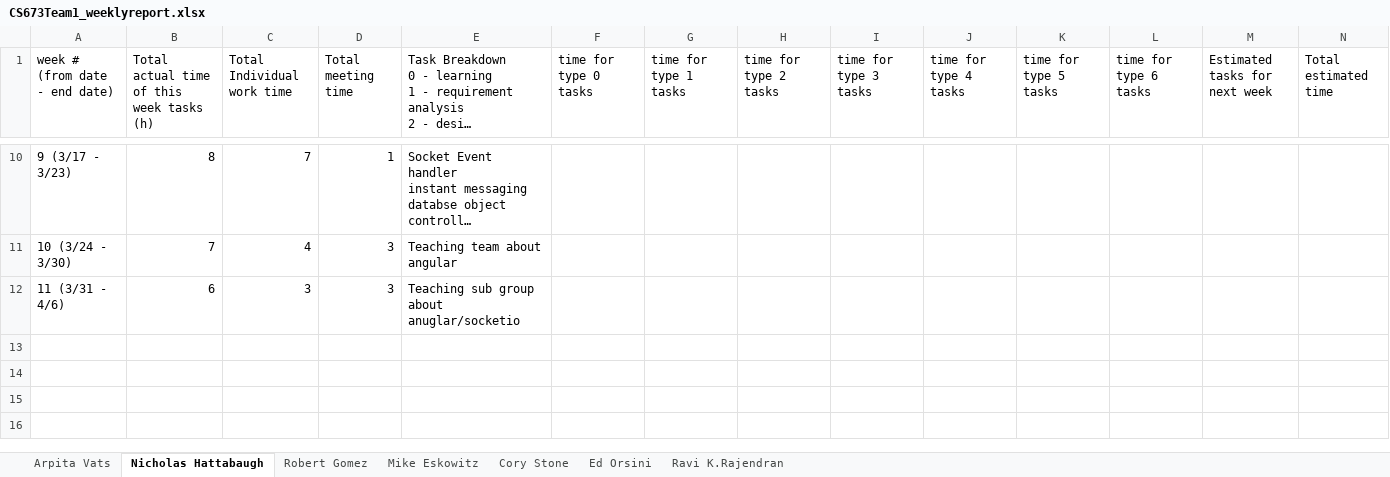
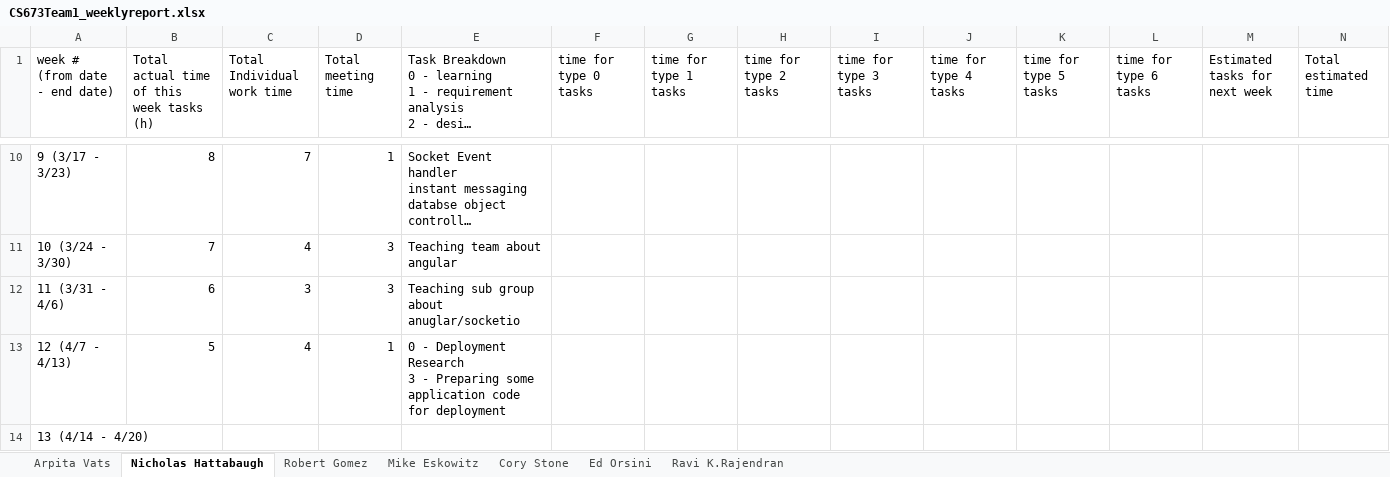
Before and after one commit to edorsini/social-networking-app, an Excel workbook: docs/CS673Team1_weeklyreport.xlsx, sheet Nicholas Hattabaugh, drawn as a sheet; only a part is shown, gaps mark what is left out; long unchanged cells end in …; values as stored, in another font and other column widths than the file's, no borders; charts and pictures not drawn; ↵ is a line break in a cell; the diff names each change by its address in the sheet, - before the commit and + after, or states it on an @@ line.

```diff
--- a/docs/CS673Team1_weeklyreport.xlsx (sheet Nicholas Hattabaugh)
+++ b/docs/CS673Team1_weeklyreport.xlsx (sheet Nicholas Hattabaugh)
+row 13: 12 (4/7 - 4/13) | 5 | 4 | 1 | 0 - Deployment Research ↵ 3 - Preparing some application code for deployment
+row 14: 13 (4/14 - 4/20)
```
Also changed, not shown: sheet Mike Eskowitz, sheet Cory Stone, sheet Ravi K.Rajendran, sheet Ed Orsini, docs/CS673Team1_Test_Plan.xlsx, 4 other files.
